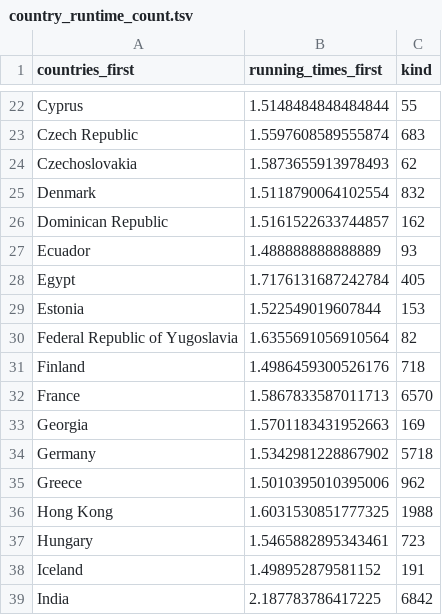
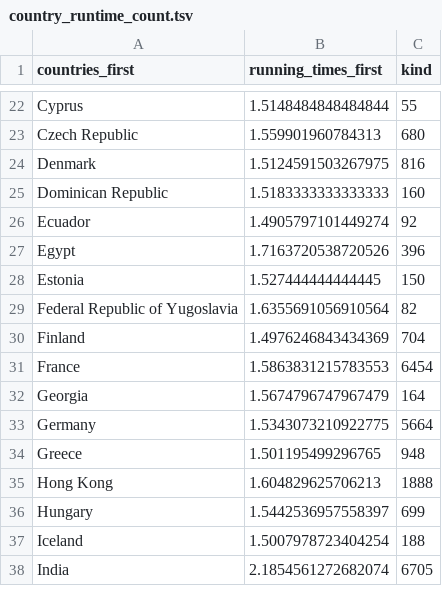
Before and after one commit to ManavalanG/imdb_movie_runtime, a TSV file: results/country_runtime_count.tsv, drawn as a sheet; only a part is shown, gaps mark what is left out; removed rows and columns are numbered as before the commit, all else as after; the diff covers the shown part only; the diff names each change by its address in the sheet, - before the commit and + after, or states it on an @@ line.

```diff
--- a/results/country_runtime_count.tsv
+++ b/results/country_runtime_count.tsv
-B23 (running_times_first): 1.5597608589555874
+B23 (running_times_first): 1.559901960784313
-C23 (kind): 683
+C23 (kind): 680
-row 24: Czechoslovakia | 1.5873655913978493 | 62
-B24 (running_times_first): 1.5118790064102554
+B24 (running_times_first): 1.5124591503267975
-C24 (kind): 832
+C24 (kind): 816
-B25 (running_times_first): 1.5161522633744857
+B25 (running_times_first): 1.5183333333333333
-C25 (kind): 162
+C25 (kind): 160
-B26 (running_times_first): 1.488888888888889
+B26 (running_times_first): 1.4905797101449274
-C26 (kind): 93
+C26 (kind): 92
-B27 (running_times_first): 1.7176131687242784
+B27 (running_times_first): 1.7163720538720526
-C27 (kind): 405
+C27 (kind): 396
-B28 (running_times_first): 1.522549019607844
+B28 (running_times_first): 1.527444444444445
-C28 (kind): 153
+C28 (kind): 150
-B30 (running_times_first): 1.4986459300526176
+B30 (running_times_first): 1.4976246843434369
-C30 (kind): 718
+C30 (kind): 704
-B31 (running_times_first): 1.5867833587011713
+B31 (running_times_first): 1.5863831215783553
-C31 (kind): 6570
+C31 (kind): 6454
-B32 (running_times_first): 1.5701183431952663
+B32 (running_times_first): 1.5674796747967479
-C32 (kind): 169
+C32 (kind): 164
-B33 (running_times_first): 1.5342981228867902
+B33 (running_times_first): 1.5343073210922775
-C33 (kind): 5718
+C33 (kind): 5664
-B34 (running_times_first): 1.5010395010395006
+B34 (running_times_first): 1.501195499296765
-C34 (kind): 962
+C34 (kind): 948
-B35 (running_times_first): 1.6031530851777325
+B35 (running_times_first): 1.604829625706213
-C35 (kind): 1988
+C35 (kind): 1888
-B36 (running_times_first): 1.5465882895343461
+B36 (running_times_first): 1.5442536957558397
-C36 (kind): 723
+C36 (kind): 699
-B37 (running_times_first): 1.498952879581152
+B37 (running_times_first): 1.5007978723404254
-C37 (kind): 191
+C37 (kind): 188
-B38 (running_times_first): 2.187783786417225
+B38 (running_times_first): 2.1854561272682074
-C38 (kind): 6842
+C38 (kind): 6705
```
Also changed, not shown: 112 edited cells elsewhere in this file, results/country_language_runtime_count.tsv, 5 other files.
